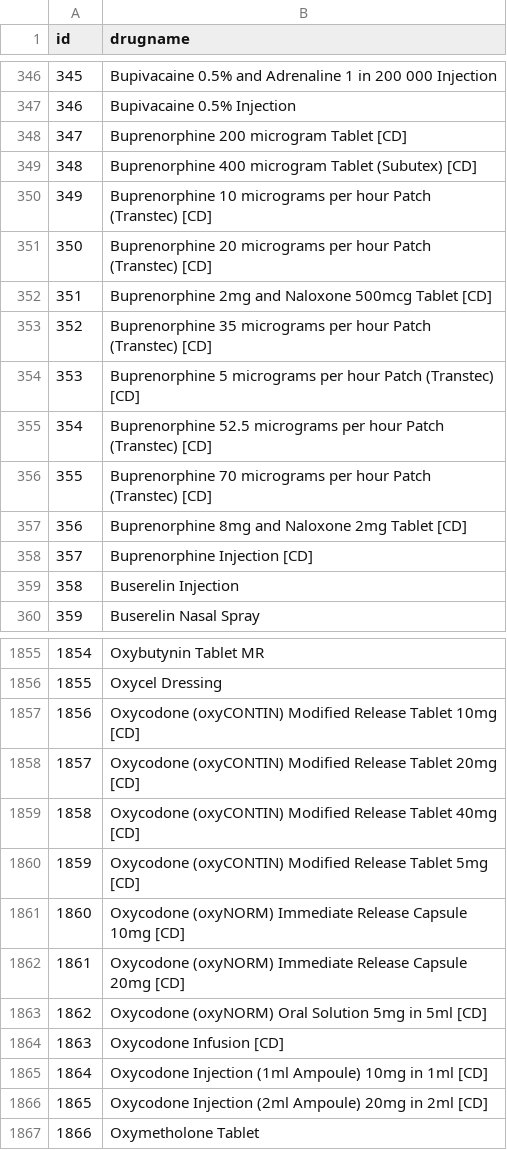
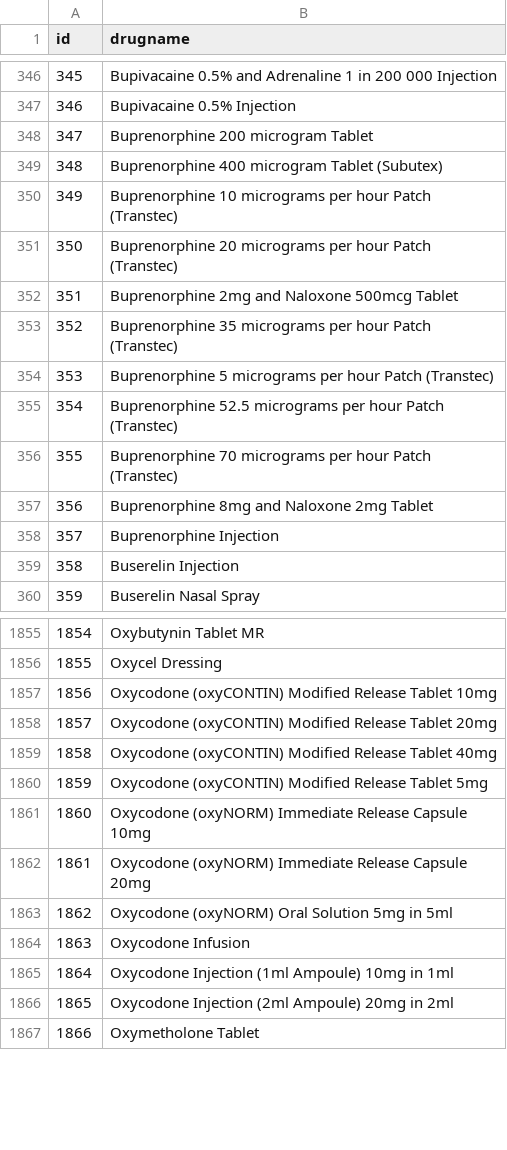
Before and after one commit to airslie/renalware-core, a CSV file: db/seeds/default/drugs.csv, drawn as a sheet; only a part is shown, gaps mark what is left out; the diff covers the shown part only.

```diff
--- a/db/seeds/default/drugs.csv
+++ b/db/seeds/default/drugs.csv
@@ -347,13 +347,13 @@
 346,"Bupivacaine 0.5% Injection"
-347,"Buprenorphine  200 microgram Tablet [CD]"
-348,"Buprenorphine  400 microgram Tablet (Subutex) [CD]"
-349,"Buprenorphine 10 micrograms per hour Patch (Transtec) [CD]"
-350,"Buprenorphine 20 micrograms per hour Patch (Transtec) [CD]"
-351,"Buprenorphine 2mg and Naloxone 500mcg Tablet [CD]"
-352,"Buprenorphine 35 micrograms per hour Patch (Transtec) [CD]"
-353,"Buprenorphine 5 micrograms per hour Patch (Transtec) [CD]"
-354,"Buprenorphine 52.5 micrograms per hour Patch (Transtec) [CD]"
-355,"Buprenorphine 70 micrograms per hour Patch (Transtec) [CD]"
-356,"Buprenorphine 8mg and Naloxone 2mg Tablet [CD]"
-357,"Buprenorphine Injection [CD]"
+347,"Buprenorphine 200 microgram Tablet"
+348,"Buprenorphine 400 microgram Tablet (Subutex)"
+349,"Buprenorphine 10 micrograms per hour Patch (Transtec)"
+350,"Buprenorphine 20 micrograms per hour Patch (Transtec)"
+351,"Buprenorphine 2mg and Naloxone 500mcg Tablet"
+352,"Buprenorphine 35 micrograms per hour Patch (Transtec)"
+353,"Buprenorphine 5 micrograms per hour Patch (Transtec)"
+354,"Buprenorphine 52.5 micrograms per hour Patch (Transtec)"
+355,"Buprenorphine 70 micrograms per hour Patch (Transtec)"
+356,"Buprenorphine 8mg and Naloxone 2mg Tablet"
+357,"Buprenorphine Injection"
 358,"Buserelin Injection"
@@ -1856,12 +1856,12 @@
 1855,"Oxycel Dressing"
-1856,"Oxycodone (oxyCONTIN) Modified Release Tablet 10mg [CD]"
-1857,"Oxycodone (oxyCONTIN) Modified Release Tablet 20mg [CD]"
-1858,"Oxycodone (oxyCONTIN) Modified Release Tablet 40mg [CD]"
-1859,"Oxycodone (oxyCONTIN) Modified Release Tablet 5mg [CD]"
-1860,"Oxycodone (oxyNORM) Immediate Release Capsule 10mg [CD]"
-1861,"Oxycodone (oxyNORM) Immediate Release Capsule 20mg [CD]"
-1862,"Oxycodone (oxyNORM) Oral Solution 5mg in 5ml [CD]"
-1863,"Oxycodone Infusion [CD]"
-1864,"Oxycodone Injection (1ml Ampoule) 10mg in 1ml [CD]"
-1865,"Oxycodone Injection (2ml Ampoule) 20mg in 2ml [CD]"
+1856,"Oxycodone (oxyCONTIN) Modified Release Tablet 10mg"
+1857,"Oxycodone (oxyCONTIN) Modified Release Tablet 20mg"
+1858,"Oxycodone (oxyCONTIN) Modified Release Tablet 40mg"
+1859,"Oxycodone (oxyCONTIN) Modified Release Tablet 5mg"
+1860,"Oxycodone (oxyNORM) Immediate Release Capsule 10mg"
+1861,"Oxycodone (oxyNORM) Immediate Release Capsule 20mg"
+1862,"Oxycodone (oxyNORM) Oral Solution 5mg in 5ml"
+1863,"Oxycodone Infusion"
+1864,"Oxycodone Injection (1ml Ampoule) 10mg in 1ml"
+1865,"Oxycodone Injection (2ml Ampoule) 20mg in 2ml"
 1866,"Oxymetholone Tablet"
```
Also changed, not shown: 76 edited cells elsewhere in this file.
